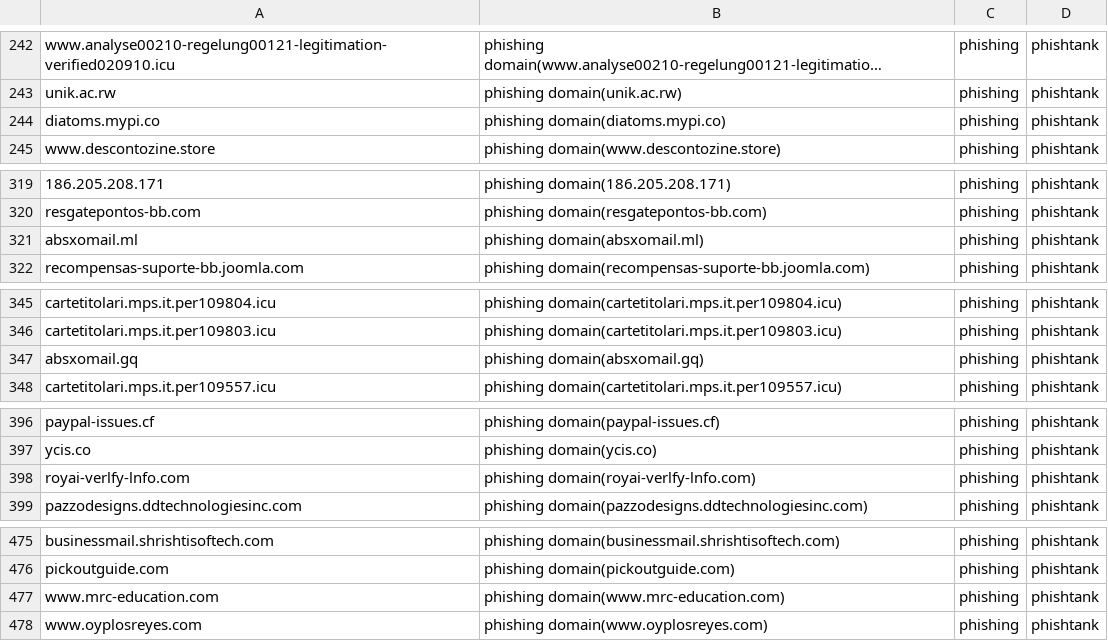
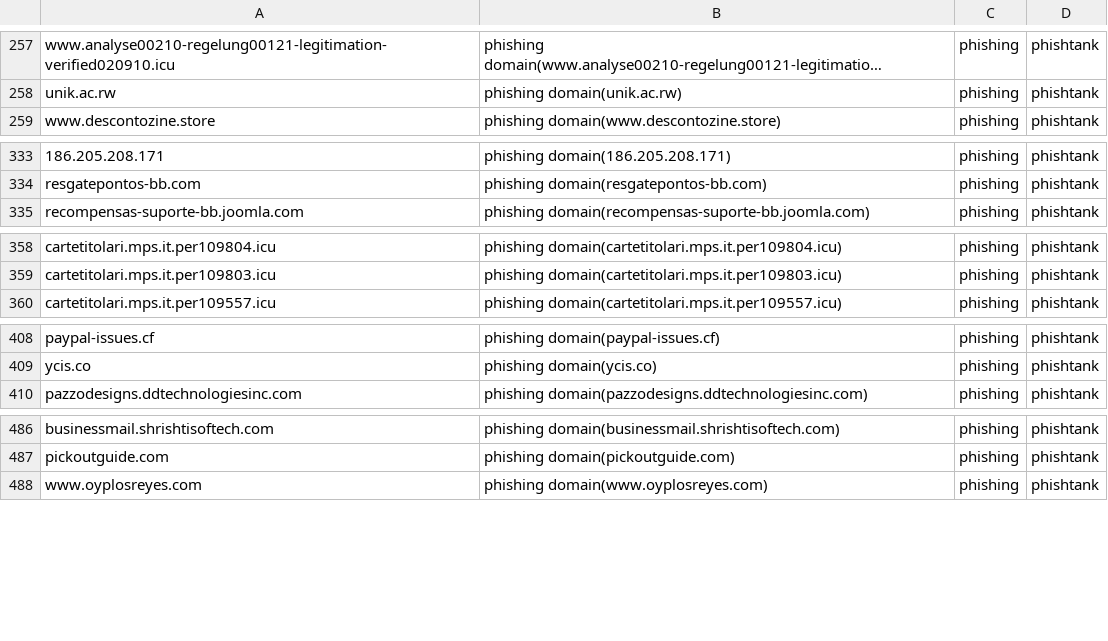
Before and after one commit to sinjukukawataro/20180511, a CSV file: phishing-domains.csv, drawn as a sheet; only a part is shown, gaps mark what is left out; long unchanged cells end in …; removed rows and columns are numbered as before the commit, all else as after; the diff covers the shown part only; the diff names each change by its address in the sheet, - before the commit and + after, or states it on an @@ line.

```diff
--- a/phishing-domains.csv
+++ b/phishing-domains.csv
-row 244: diatoms.mypi.co | phishing domain(diatoms.mypi.co) | phishing | phishtank
-row 321: absxomail.ml | phishing domain(absxomail.ml) | phishing | phishtank
-row 347: absxomail.gq | phishing domain(absxomail.gq) | phishing | phishtank
-row 398: royai-verlfy-lnfo.com | phishing domain(royai-verlfy-lnfo.com) | phishing | phishtank
-row 477: www.mrc-education.com | phishing domain(www.mrc-education.com) | phishing | phishtank
```
Also changed, not shown: 14 added rows, 13 removed rows, 1 moved row and 2 edited cells elsewhere in this file.
